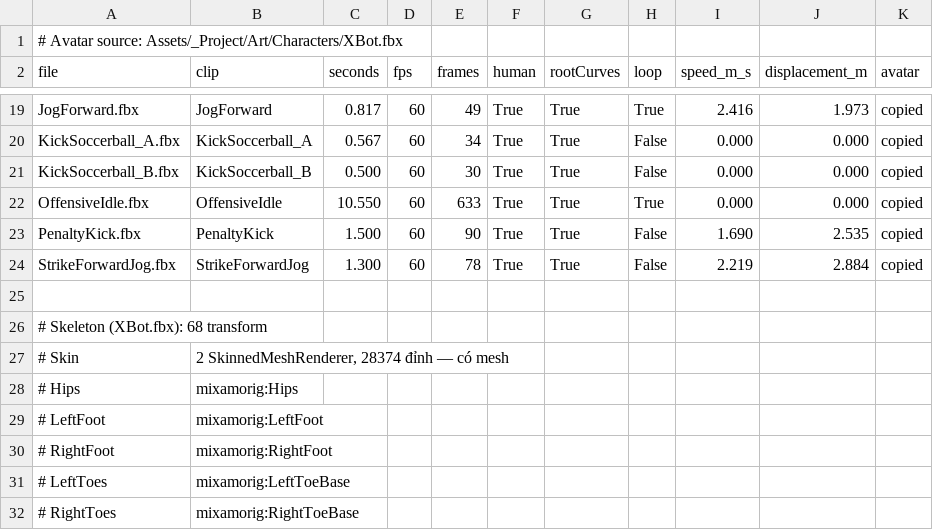
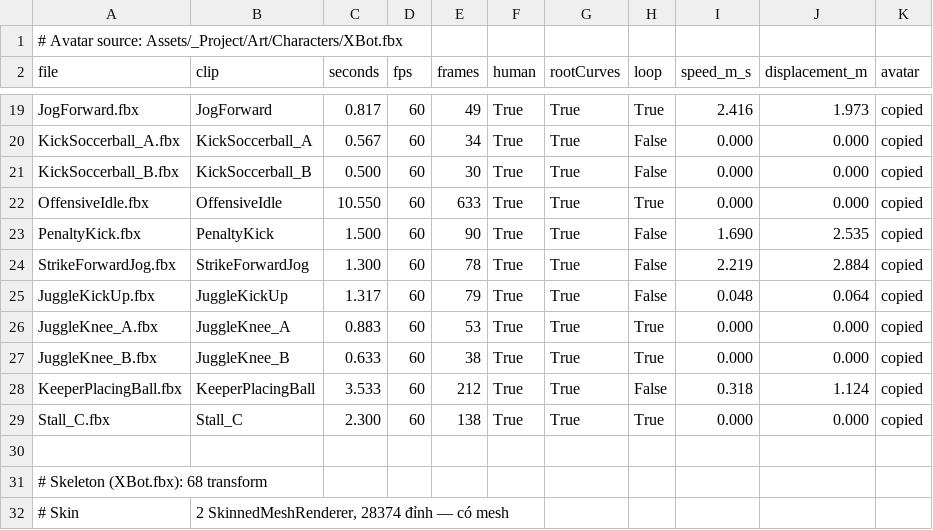
Before and after one commit to letanssang/penalty_shootout, a TSV file: docs/data/mixamo-clip-report.tsv, drawn as a sheet; only a part is shown, gaps mark what is left out; the shorter side is filled out with more unchanged rows.

```diff
--- a/docs/data/mixamo-clip-report.tsv
+++ b/docs/data/mixamo-clip-report.tsv
@@ -24,2 +24,7 @@ PenaltyKick.fbx	PenaltyKick	1.500	60	90	True	True	False	1.690	2.535	copied
 StrikeForwardJog.fbx	StrikeForwardJog	1.300	60	78	True	True	False	2.219	2.884	copied
+JuggleKickUp.fbx	JuggleKickUp	1.317	60	79	True	True	False	0.048	0.064	copied
+JuggleKnee_A.fbx	JuggleKnee_A	0.883	60	53	True	True	True	0.000	0.000	copied
+JuggleKnee_B.fbx	JuggleKnee_B	0.633	60	38	True	True	True	0.000	0.000	copied
+KeeperPlacingBall.fbx	KeeperPlacingBall	3.533	60	212	True	True	False	0.318	1.124	copied
+Stall_C.fbx	Stall_C	2.300	60	138	True	True	True	0.000	0.000	copied
 
```
Also changed, not shown: 16 other files.
